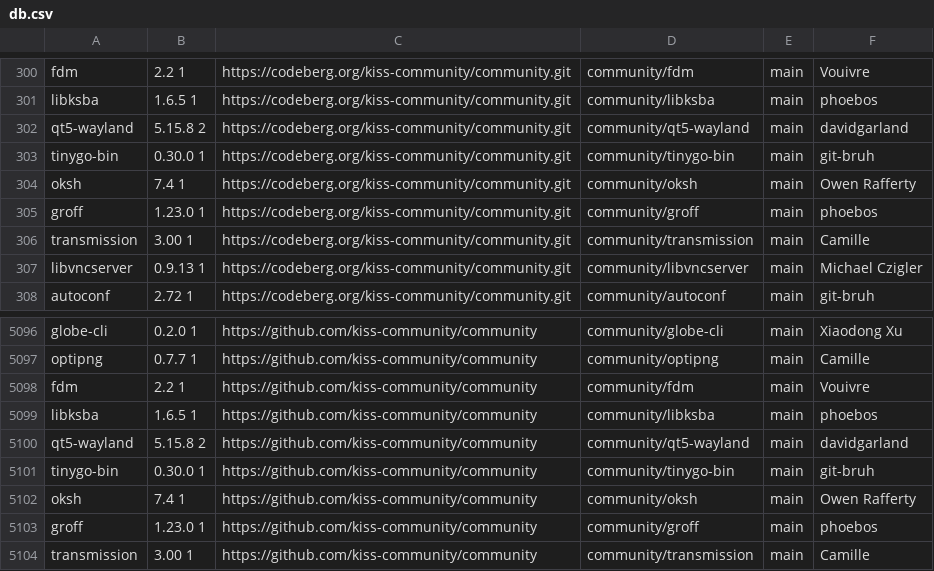
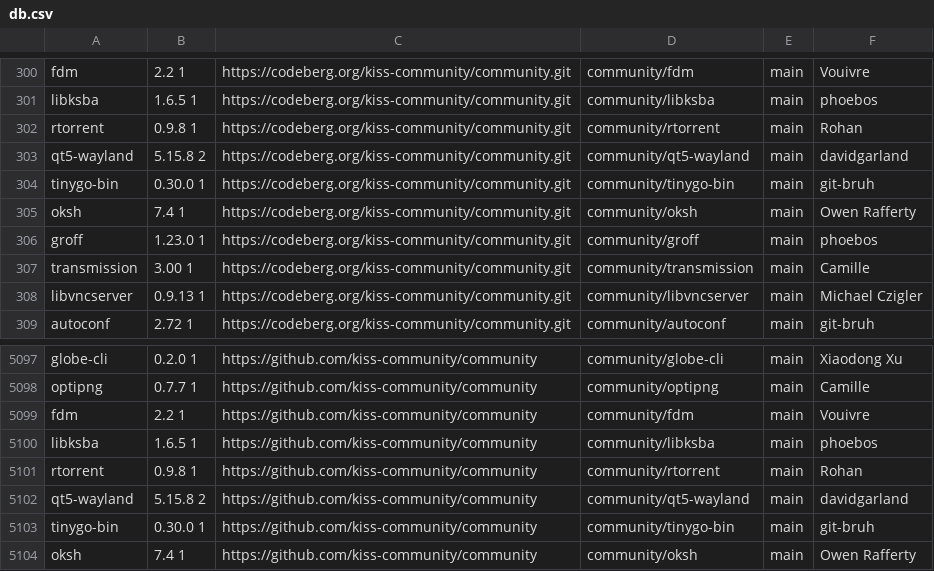
Before and after one commit to aabacchus/kiss-find, a CSV file: db.csv, drawn as a sheet; only a part is shown, gaps mark what is left out; the shorter side is filled out with more unchanged rows.

Commit message:
Deploying to gh-pages from @ aabacchus/kiss-find@5eac5d3d500d6a782c8d4753e95008ae5da86aee 🚀

```diff
--- a/db.csv
+++ b/db.csv
@@ -301,2 +301,3 @@ fdm,2.2 1,https://codeberg.org/kiss-community/community.git,community/fdm,main,"
 libksba,1.6.5 1,https://codeberg.org/kiss-community/community.git,community/libksba,main,"phoebos"
+rtorrent,0.9.8 1,https://codeberg.org/kiss-community/community.git,community/rtorrent,main,"Rohan"
 qt5-wayland,5.15.8 2,https://codeberg.org/kiss-community/community.git,community/qt5-wayland,main,"davidgarland"
@@ -5099,2 +5100,3 @@ fdm,2.2 1,https://github.com/kiss-community/community,community/fdm,main,"Vouivr
 libksba,1.6.5 1,https://github.com/kiss-community/community,community/libksba,main,"phoebos"
+rtorrent,0.9.8 1,https://github.com/kiss-community/community,community/rtorrent,main,"Rohan"
 qt5-wayland,5.15.8 2,https://github.com/kiss-community/community,community/qt5-wayland,main,"davidgarland"
```
